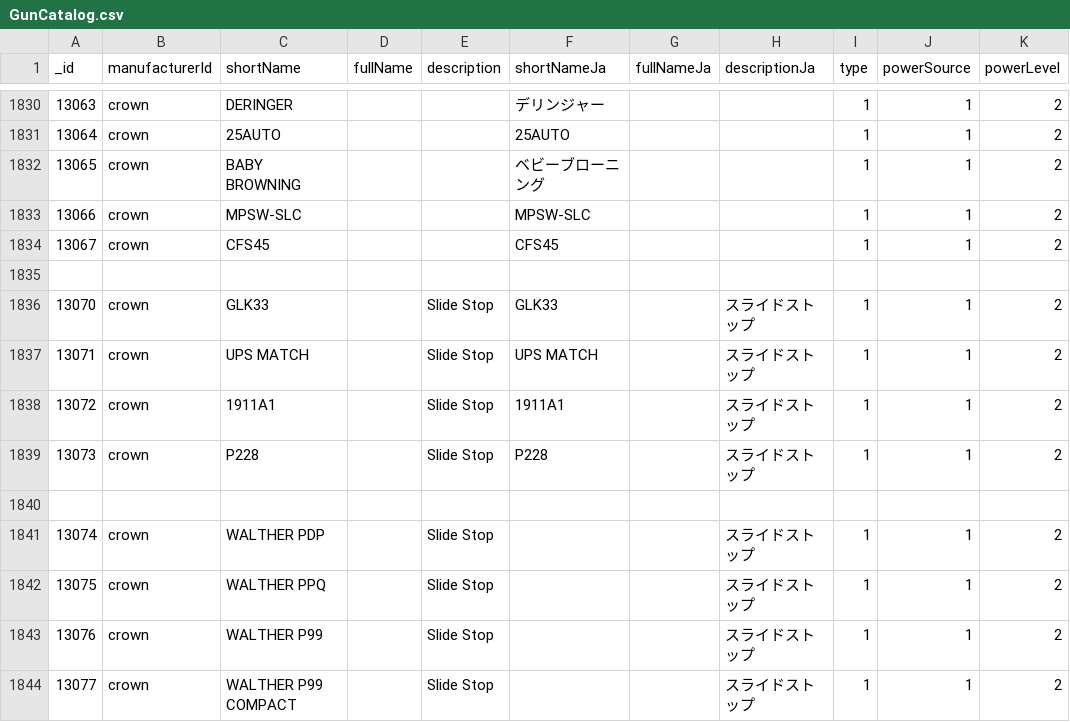
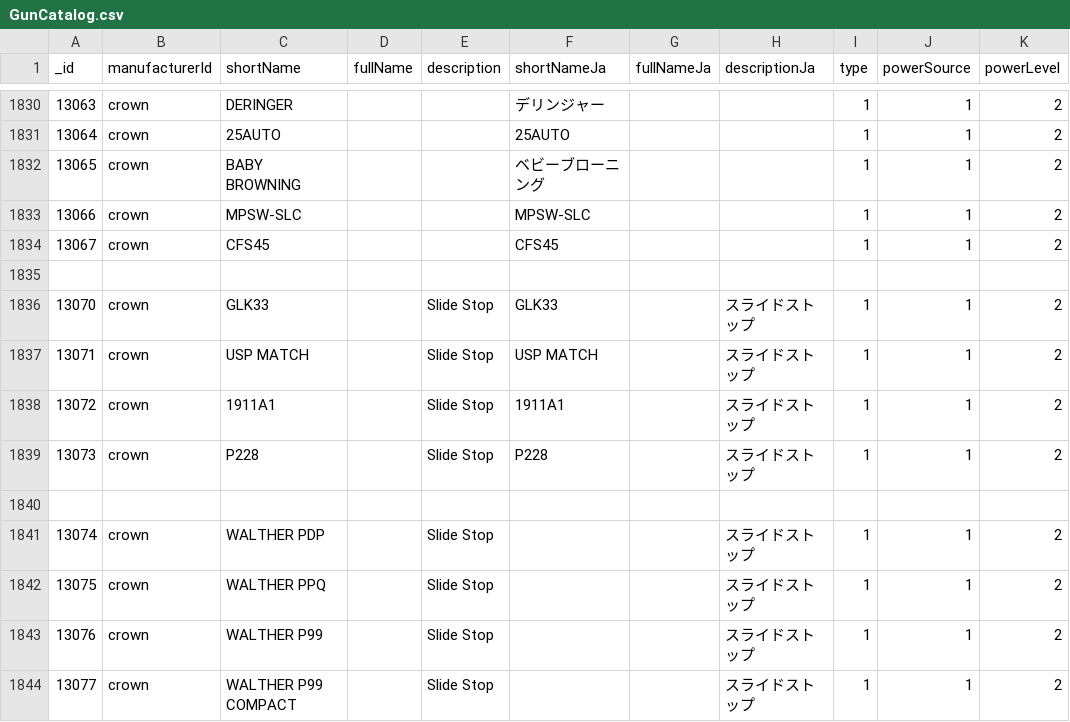
Before and after one commit to Precision-Marks/airsoft_database, a CSV file: source_data/GunCatalog.csv, drawn as a sheet; only a part is shown, gaps mark what is left out; the diff names each change by its address in the sheet, - before the commit and + after, or states it on an @@ line.

Commit message:
fix: correct spelling of "USP MATCH" in GunCatalog.csv entry

```diff
--- a/source_data/GunCatalog.csv
+++ b/source_data/GunCatalog.csv
-C1837 (shortName): UPS MATCH
+C1837 (shortName): USP MATCH
-F1837 (shortNameJa): UPS MATCH
+F1837 (shortNameJa): USP MATCH
```
